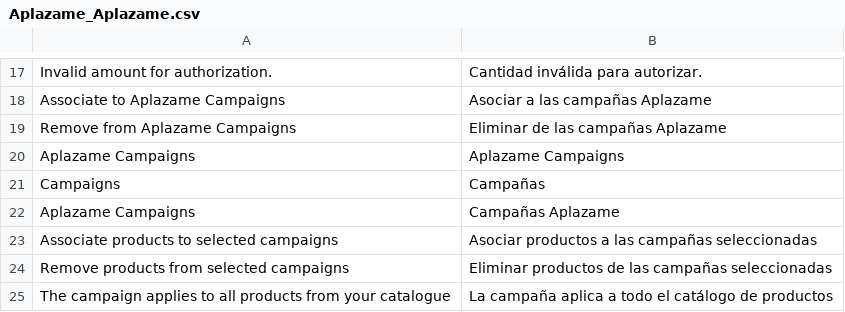
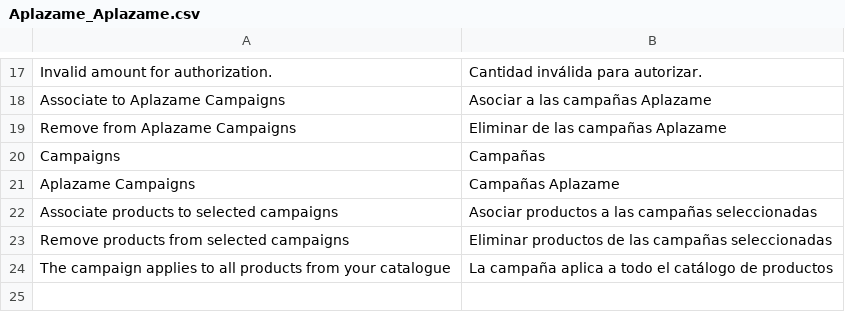
Before and after one commit to aplazame/magento, a CSV file: extension/app/locale/es_ES/Aplazame_Aplazame.csv, drawn as a sheet; only a part is shown, gaps mark what is left out.

Commit message:
Remove duplicated translation

```diff
--- a/extension/app/locale/es_ES/Aplazame_Aplazame.csv
+++ b/extension/app/locale/es_ES/Aplazame_Aplazame.csv
@@ -19,3 +19,2 @@
 "Remove from Aplazame Campaigns","Eliminar de las campañas Aplazame"
-"Aplazame Campaigns","Aplazame Campaigns"
 "Campaigns","Campañas"
```
